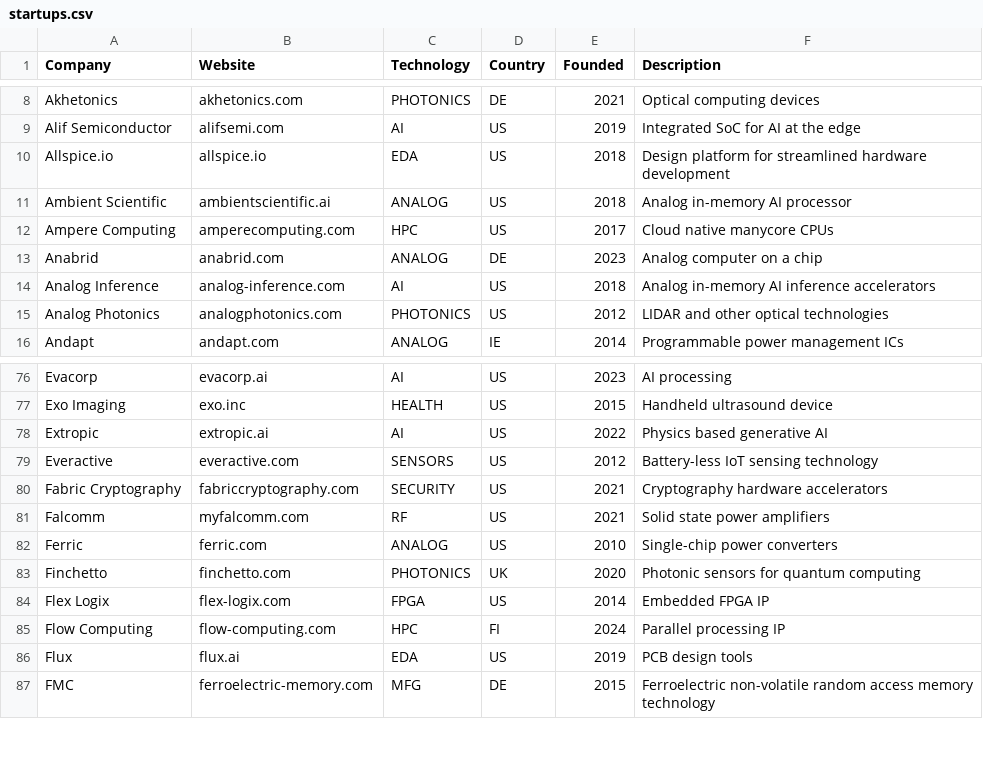
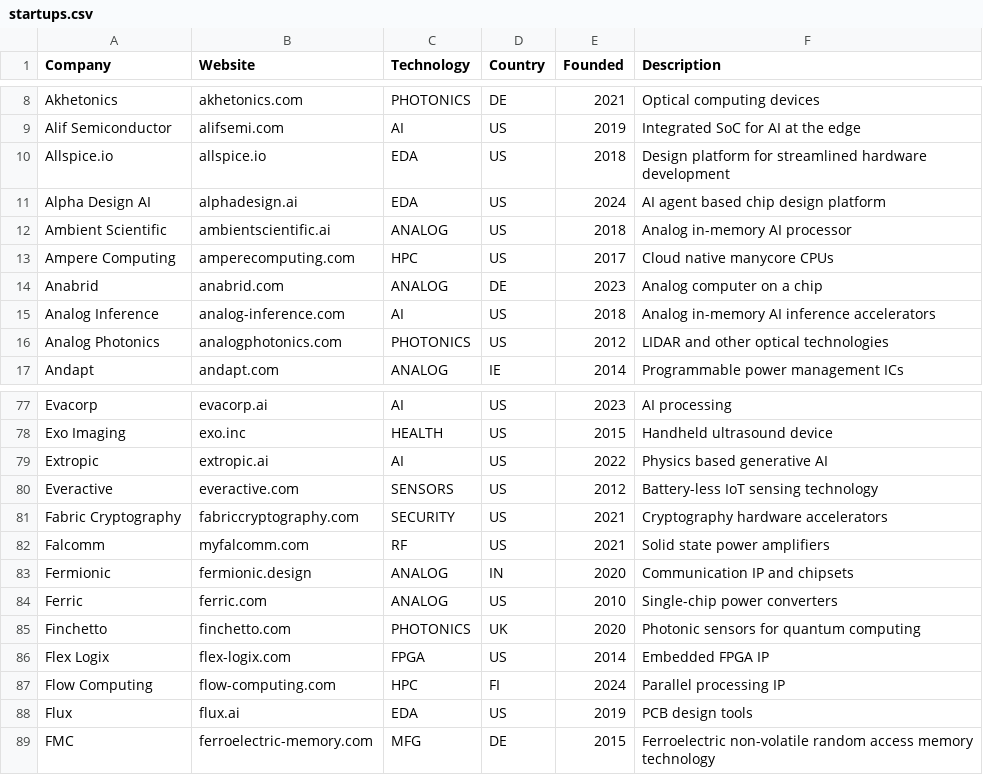
Before and after one commit to aolofsson/awesome-semiconductor-startups, a CSV file: startups.csv, drawn as a sheet; only a part is shown, gaps mark what is left out.

Commit message:
EDA, IP,..

```diff
--- a/startups.csv
+++ b/startups.csv
@@ -10,2 +10,3 @@ Alif Semiconductor,alifsemi.com,AI,US,2019,Integrated SoC for AI at the edge
 Allspice.io,allspice.io,EDA,US,2018,Design platform for streamlined hardware development
+Alpha Design AI,alphadesign.ai,EDA,US,2024,AI agent based chip design platform
 Ambient Scientific,ambientscientific.ai,ANALOG,US,2018,Analog in-memory AI processor
@@ -81,2 +82,3 @@ Fabric Cryptography,fabriccryptography.com,SECURITY,US,2021,Cryptography hardwar
 Falcomm ,myfalcomm.com,RF,US,2021,Solid state power amplifiers
+Fermionic,fermionic.design,ANALOG,IN,2020,Communication IP and chipsets
 Ferric,ferric.com,ANALOG,US,2010,Single-chip power converters
```
